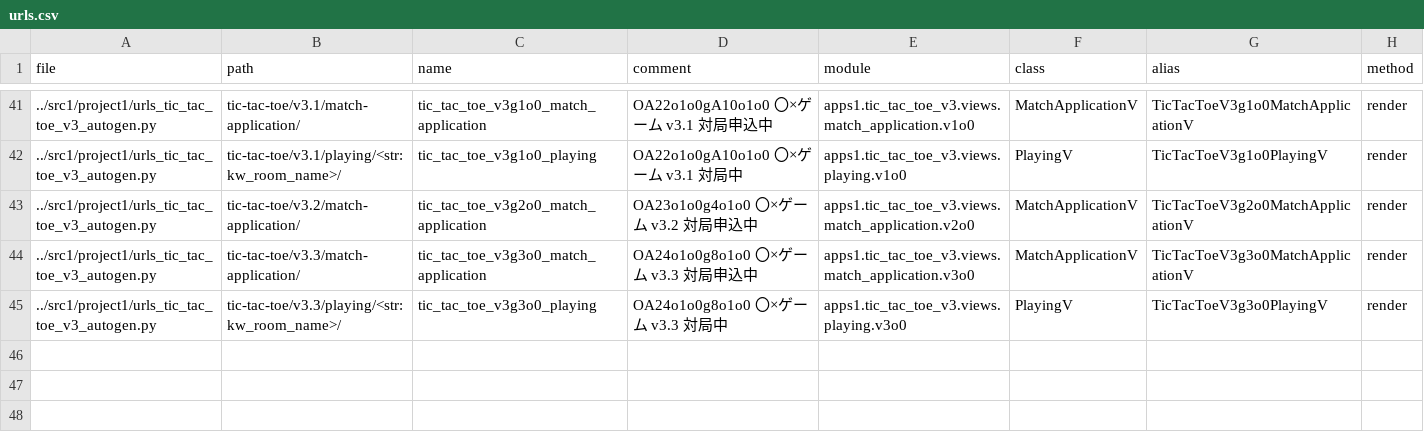
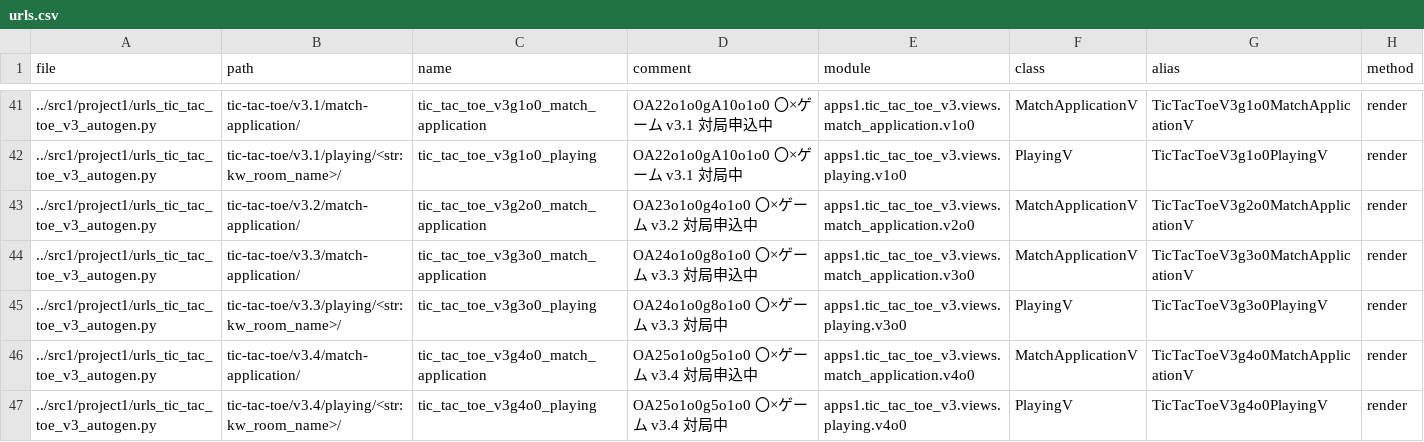
Before and after one commit to muzudho/django-practice2, a CSV file: src1_meta/data/urls.csv, drawn as a sheet; only a part is shown, gaps mark what is left out; the diff names each change by its address in the sheet, - before the commit and + after, or states it on an @@ line.

Commit message:
url autogen

```diff
--- a/src1_meta/data/urls.csv
+++ b/src1_meta/data/urls.csv
+row 46: ../src1/project1/urls_tic_tac_toe_v3_autogen.py | tic-tac-toe/v3.4/match-application/ | tic_tac_toe_v3g4o0_match_application | OA25o1o0g5o1o0 〇×ゲーム v3.4 対局申込中 | apps1.tic_tac_toe_v3.views.match_application.v4o0 | MatchApplicationV | TicTacToeV3g4o0MatchApplicationV | render
+row 47: ../src1/project1/urls_tic_tac_toe_v3_autogen.py | tic-tac-toe/v3.4/playing/<str:kw_room_name>/ | tic_tac_toe_v3g4o0_playing | OA25o1o0g5o1o0 〇×ゲーム v3.4 対局中 | apps1.tic_tac_toe_v3.views.playing.v4o0 | PlayingV | TicTacToeV3g4o0PlayingV | render
```
Also changed, not shown: 3 other files.
